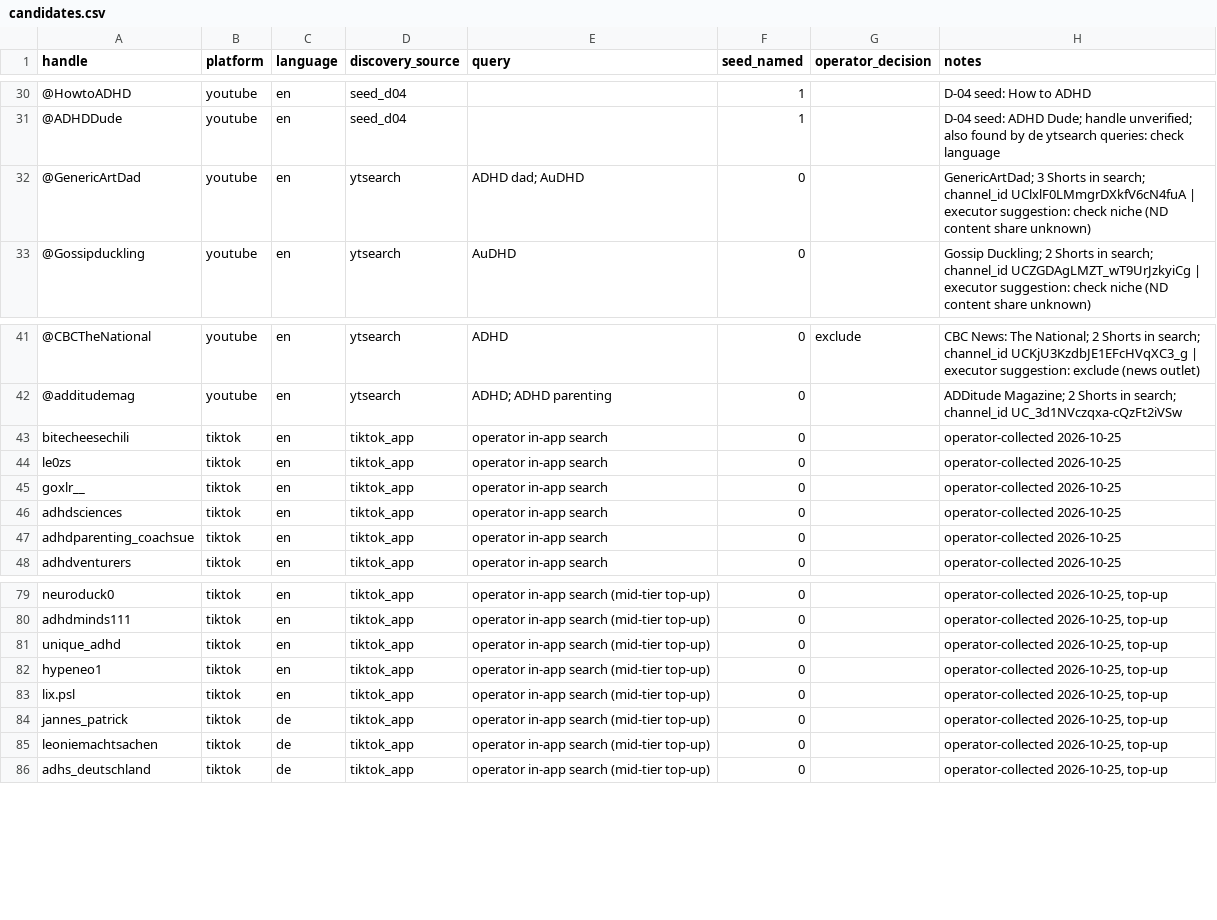
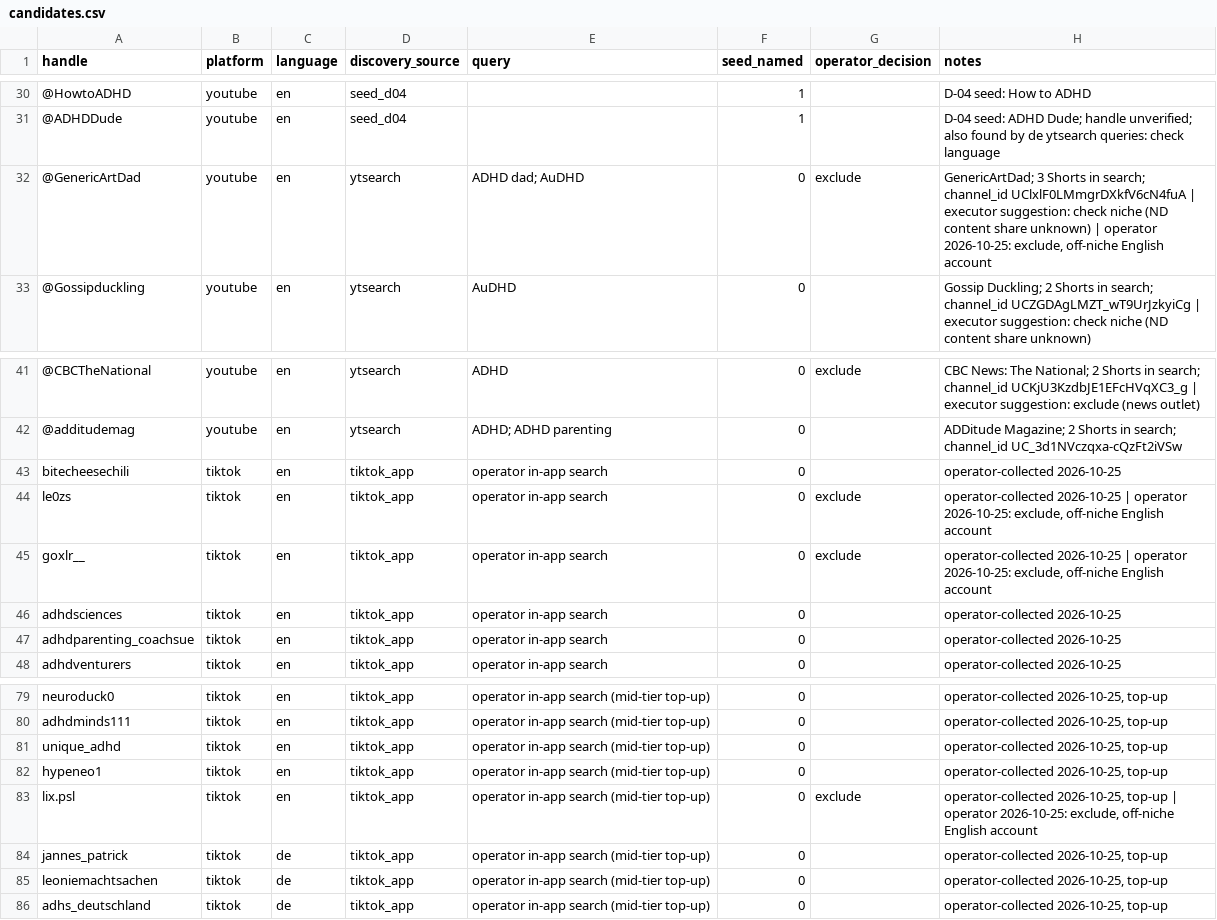
Before and after one commit to kevschuetz/ndtiktok, a CSV file: scan/candidates.csv, drawn as a sheet; only a part is shown, gaps mark what is left out; the diff names each change by its address in the sheet, - before the commit and + after, or states it on an @@ line.

```diff
--- a/scan/candidates.csv
+++ b/scan/candidates.csv
-G32 (operator_decision): (empty)
+G32 (operator_decision): exclude
-H32 (notes): …share unknown)
+H32 (notes): …share unknown) | operator 2026-10-25: exclude, off-niche English account
-G44:G45 (operator_decision): (empty)
+G44:G45 (operator_decision): exclude
-H44:H45 (notes): operator-collected 2026-10-25
+H44:H45 (notes): operator-collected 2026-10-25 | operator 2026-10-25: exclude, off-niche English account
-G83 (operator_decision): (empty)
+G83 (operator_decision): exclude
-H83 (notes): …2026-10-25, top-up
+H83 (notes): …2026-10-25, top-up | operator 2026-10-25: exclude, off-niche English account
```
Also changed, not shown: 3 other files.
